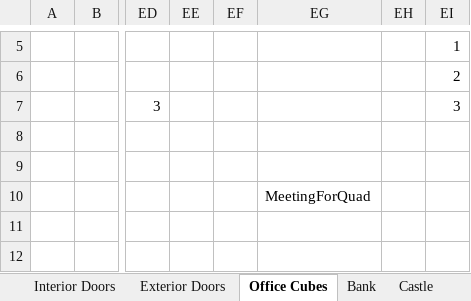
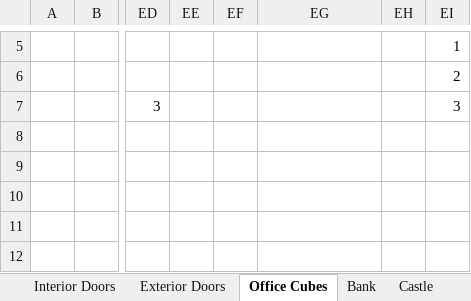
Before and after one commit to echurchill/CityWorld, an Excel workbook: notes/PlatMaps.xlsx, sheet Office Cubes, drawn as a sheet; only a part is shown, gaps mark what is left out; values as stored, in another font and other column widths than the file's, no cell formats; the diff names each change by its address in the sheet, - before the commit and + after, or states it on an @@ line.

```diff
--- a/notes/PlatMaps.xlsx (sheet Office Cubes)
+++ b/notes/PlatMaps.xlsx (sheet Office Cubes)
-EG10: MeetingForQuad
+EG10: (empty)
```
Also changed, not shown: cell formats, charts or pictures, 14 other files.
